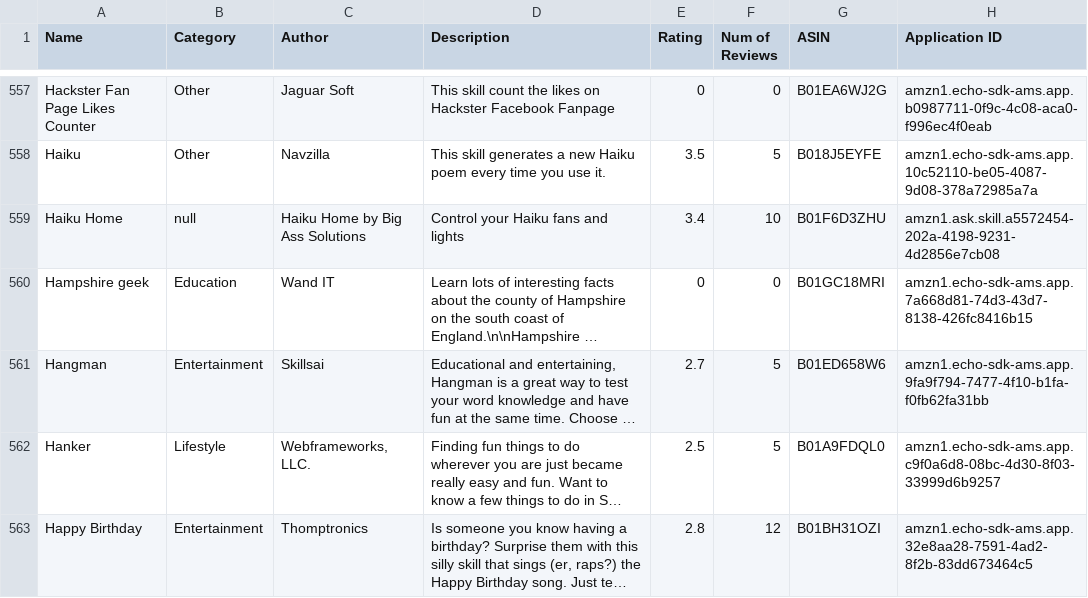
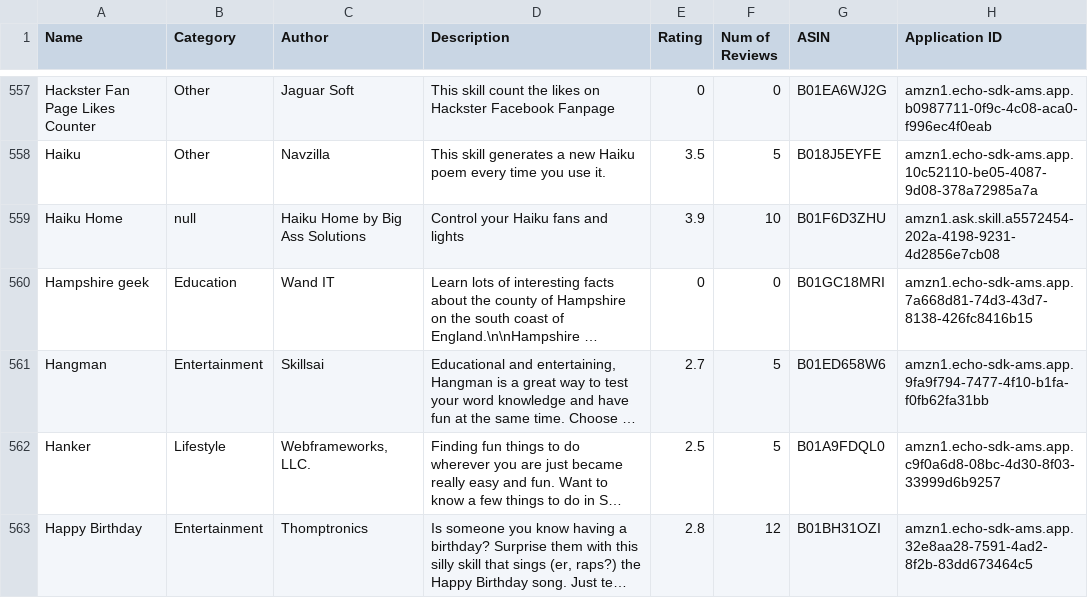
Before and after one commit to zwang695/alexa-skills-list, a CSV file: skills.csv, drawn as a sheet; only a part is shown, gaps mark what is left out; long unchanged cells end in …; the diff covers the shown part only; the diff names each change by its address in the sheet, - before the commit and + after, or states it on an @@ line.

```diff
--- a/skills.csv
+++ b/skills.csv
-E559 (Rating): 3.4
+E559 (Rating): 3.9
```
Also changed, not shown: 9 edited cells elsewhere in this file, 12 other files.
